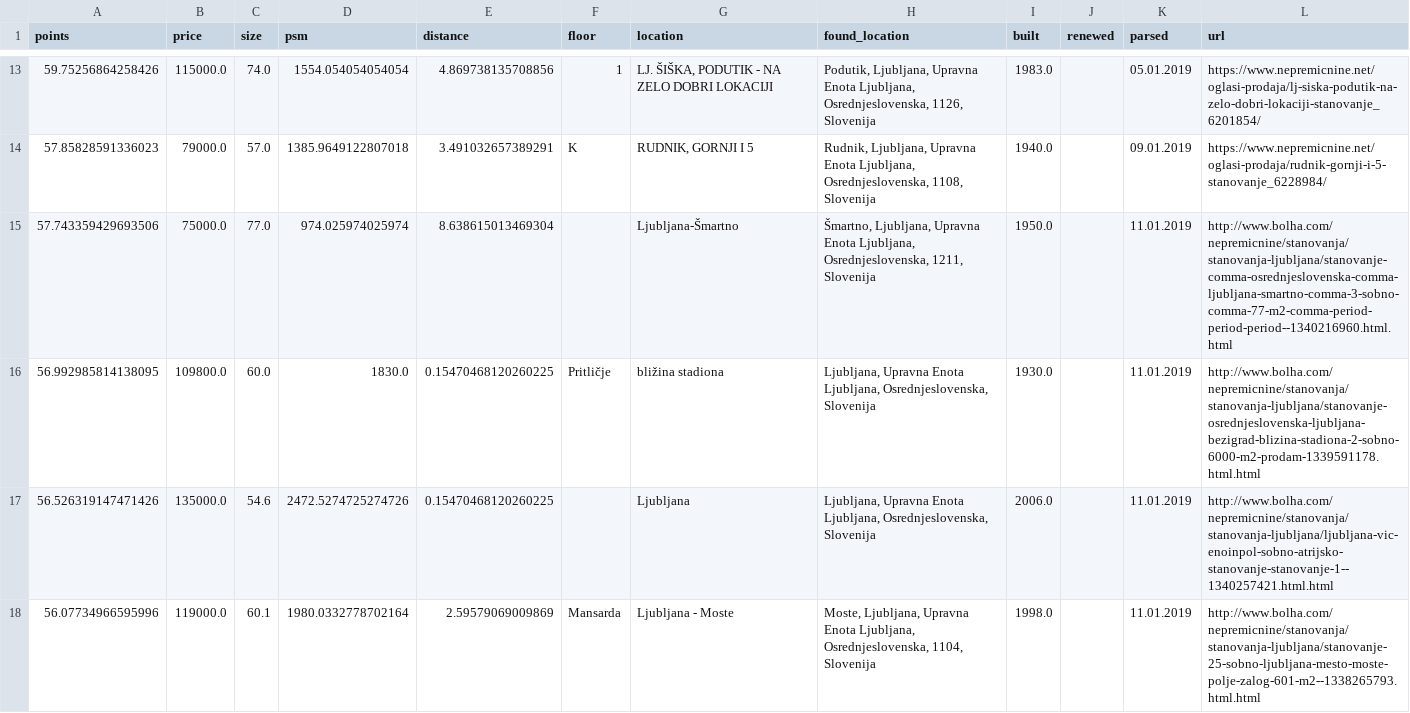
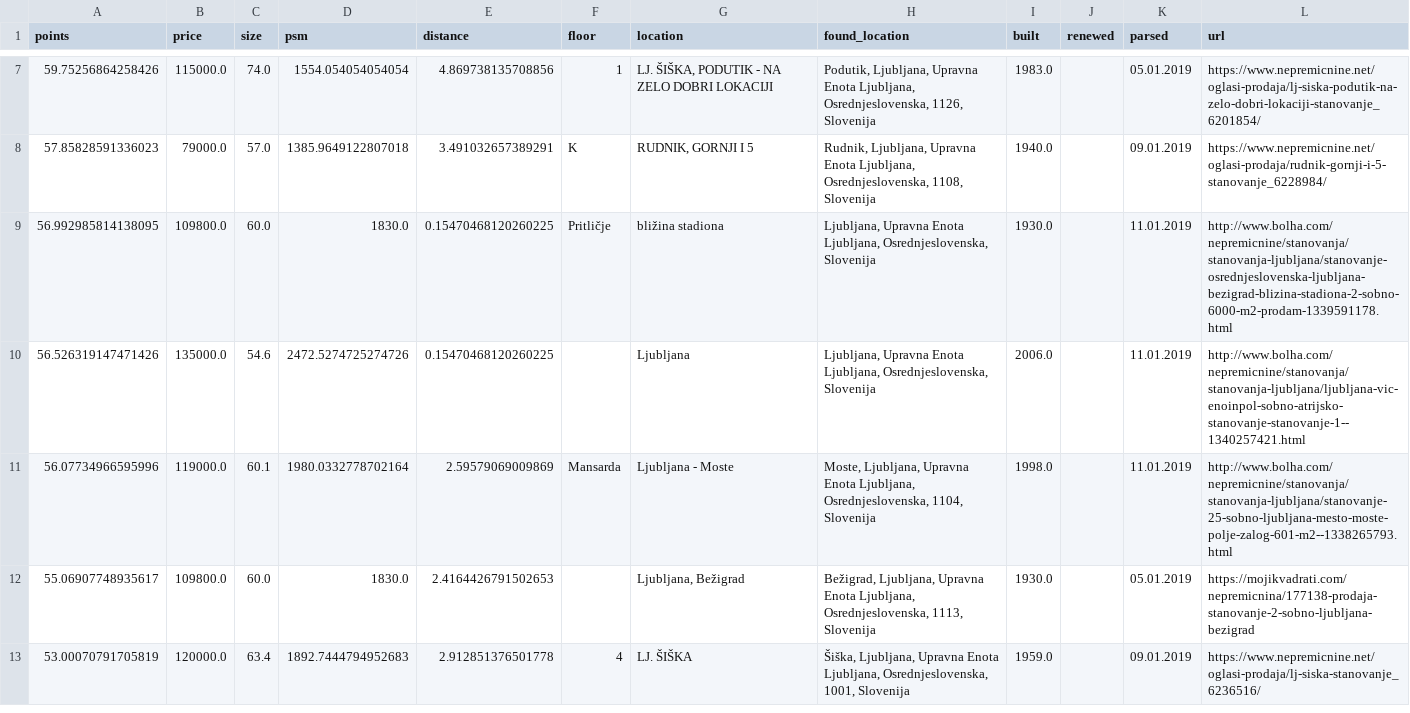
Before and after one commit to kodmarcel/realestatescrapper, a CSV file: analyzed_data/estates.csv, drawn as a sheet; only a part is shown, gaps mark what is left out; the shorter side is filled out with more unchanged rows; the diff covers the shown part only.

Commit message:
Fixed bolha html parsing

```diff
--- a/analyzed_data/estates.csv
+++ b/analyzed_data/estates.csv
@@ -14,5 +8,4 @@ points,price,size,psm,distance,floor,location,found_location,built,renewed,parse
 57.85828591336023,79000.0,57.0,1385.9649122807018,3.491032657389291,K,"RUDNIK, GORNJI I 5","Rudnik, Ljubljana, Upravna Enota Ljubljana, Osrednjeslovenska, 1108, Slovenija",1940.0,,09.01.2019 ,https://www.nepremicnine.net/oglasi-prodaja/rudnik-gornji-i-5-stanovanje_6228984/
-57.743359429693506,75000.0,77.0,974.025974025974,8.638615013469304,,Ljubljana-Šmartno,"Šmartno, Ljubljana, Upravna Enota Ljubljana, Osrednjeslovenska, 1211, Slovenija",1950.0,,11.01.2019 ,http://www.bolha.com/nepremicnine/stanovanja/stanovanja-ljubljana/stanovanje-comma-osrednjeslovenska-comma-ljubljana-smartno-comma-3-sobno-comma-77-m2-comma-period-period-period--1340216960.html.html
-56.992985814138095,109800.0,60.0,1830.0,0.15470468120260225,Pritličje,bližina stadiona,"Ljubljana, Upravna Enota Ljubljana, Osrednjeslovenska, Slovenija",1930.0,,11.01.2019 ,http://www.bolha.com/nepremicnine/stanovanja/stanovanja-ljubljana/stanovanje-osrednjeslovenska-ljubljana-bezigrad-blizina-stadiona-2-sobno-6000-m2-prodam-1339591178.html.html
-56.526319147471426,135000.0,54.6,2472.5274725274726,0.15470468120260225,,Ljubljana ,"Ljubljana, Upravna Enota Ljubljana, Osrednjeslovenska, Slovenija",2006.0,,11.01.2019 ,http://www.bolha.com/nepremicnine/stanovanja/stanovanja-ljubljana/ljubljana-vic-enoinpol-sobno-atrijsko-stanovanje-stanovanje-1--1340257421.html.html
-56.07734966595996,119000.0,60.1,1980.0332778702164,2.59579069009869,Mansarda,Ljubljana - Moste,"Moste, Ljubljana, Upravna Enota Ljubljana, Osrednjeslovenska, 1104, Slovenija",1998.0,,11.01.2019 ,http://www.bolha.com/nepremicnine/stanovanja/stanovanja-ljubljana/stanovanje-25-sobno-ljubljana-mesto-moste-polje-zalog-601-m2--1338265793.html.html
+56.992985814138095,109800.0,60.0,1830.0,0.15470468120260225,Pritličje,bližina stadiona,"Ljubljana, Upravna Enota Ljubljana, Osrednjeslovenska, Slovenija",1930.0,,11.01.2019 ,http://www.bolha.com/nepremicnine/stanovanja/stanovanja-ljubljana/stanovanje-osrednjeslovenska-ljubljana-bezigrad-blizina-stadiona-2-sobno-6000-m2-prodam-1339591178.html
+56.526319147471426,135000.0,54.6,2472.5274725274726,0.15470468120260225,,Ljubljana ,"Ljubljana, Upravna Enota Ljubljana, Osrednjeslovenska, Slovenija",2006.0,,11.01.2019 ,http://www.bolha.com/nepremicnine/stanovanja/stanovanja-ljubljana/ljubljana-vic-enoinpol-sobno-atrijsko-stanovanje-stanovanje-1--1340257421.html
+56.07734966595996,119000.0,60.1,1980.0332778702164,2.59579069009869,Mansarda,Ljubljana - Moste,"Moste, Ljubljana, Upravna Enota Ljubljana, Osrednjeslovenska, 1104, Slovenija",1998.0,,11.01.2019 ,http://www.bolha.com/nepremicnine/stanovanja/stanovanja-ljubljana/stanovanje-25-sobno-ljubljana-mesto-moste-polje-zalog-601-m2--1338265793.html
```
Also changed, not shown: 1 added row, 11 removed rows and 16 edited cells elsewhere in this file, 6 other files.
